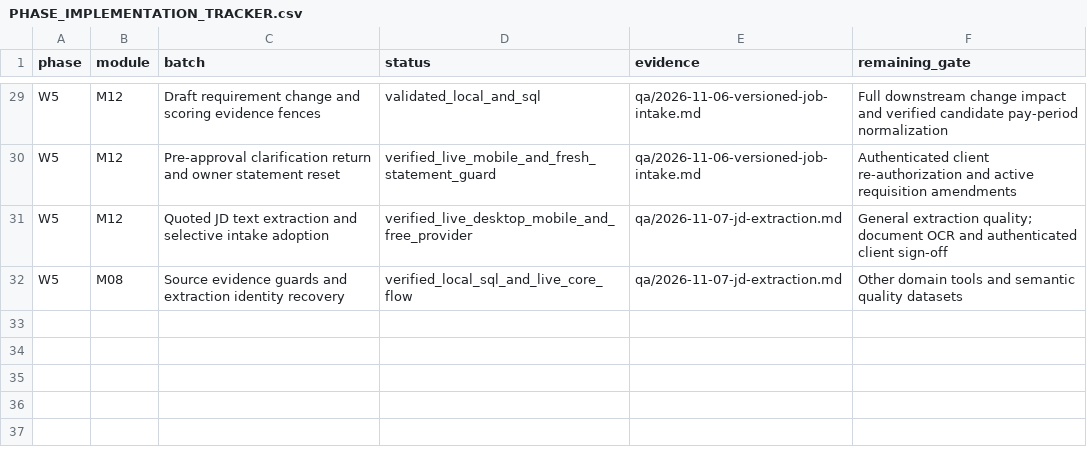
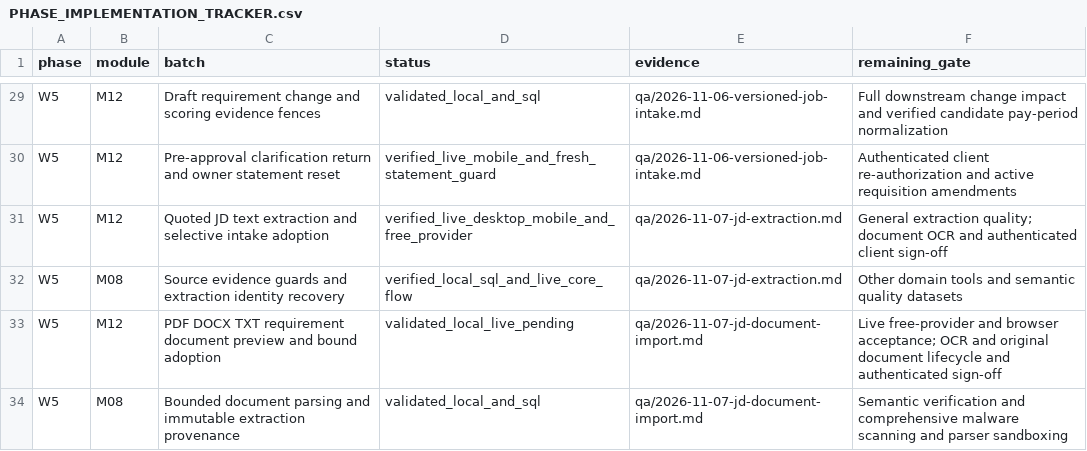
Before and after one commit to sahilk267/freehr-overseas, a CSV file: docs/PHASE_IMPLEMENTATION_TRACKER.csv, drawn as a sheet; only a part is shown, gaps mark what is left out; the diff names each change by its address in the sheet, - before the commit and + after, or states it on an @@ line.

Commit message:
feat: import bounded JD documents with immutable extraction provenance

```diff
--- a/docs/PHASE_IMPLEMENTATION_TRACKER.csv
+++ b/docs/PHASE_IMPLEMENTATION_TRACKER.csv
+row 33: W5 | M12 | PDF DOCX TXT requirement document preview and bound adoption | validated_local_live_pending | qa/2026-11-07-jd-document-import.md | Live free-provider and browser acceptance; OCR and original document lifecycle and authenticated sign-off
+row 34: W5 | M08 | Bounded document parsing and immutable extraction provenance | validated_local_and_sql | qa/2026-11-07-jd-document-import.md | Semantic verification and comprehensive malware scanning and parser sandboxing
```
Also changed, not shown: 14 other files.
